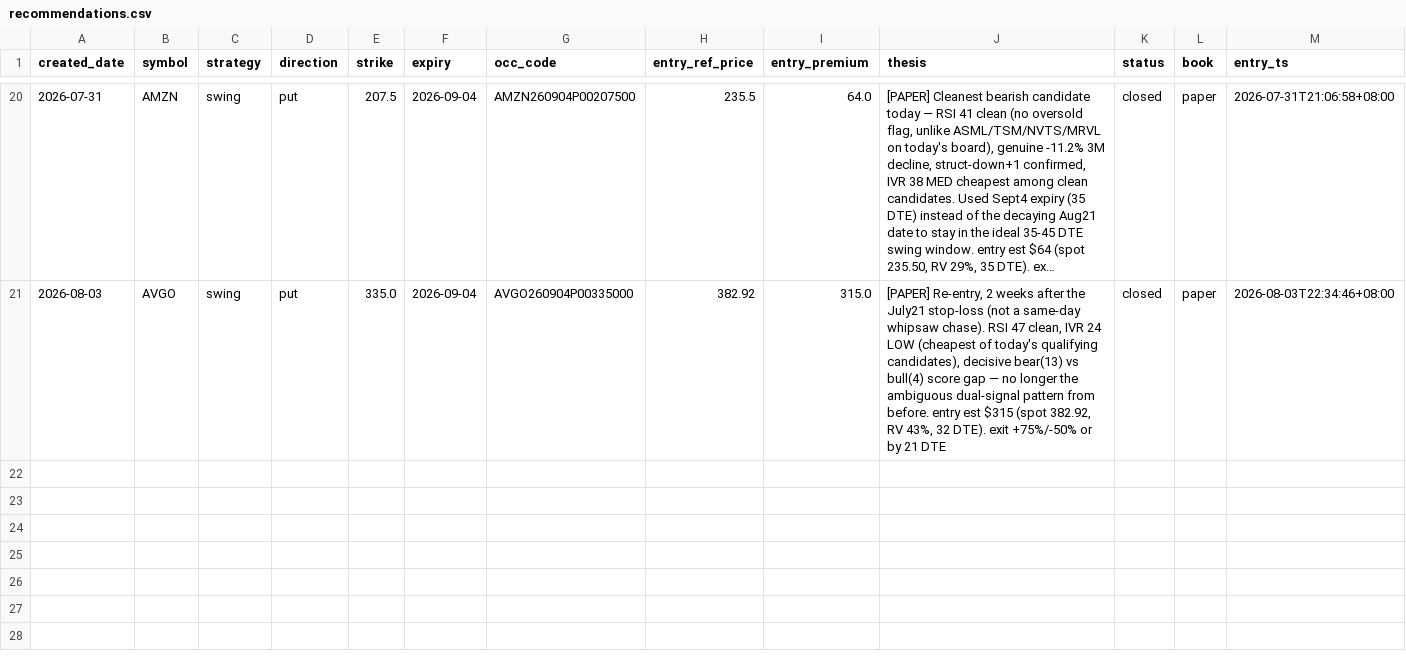
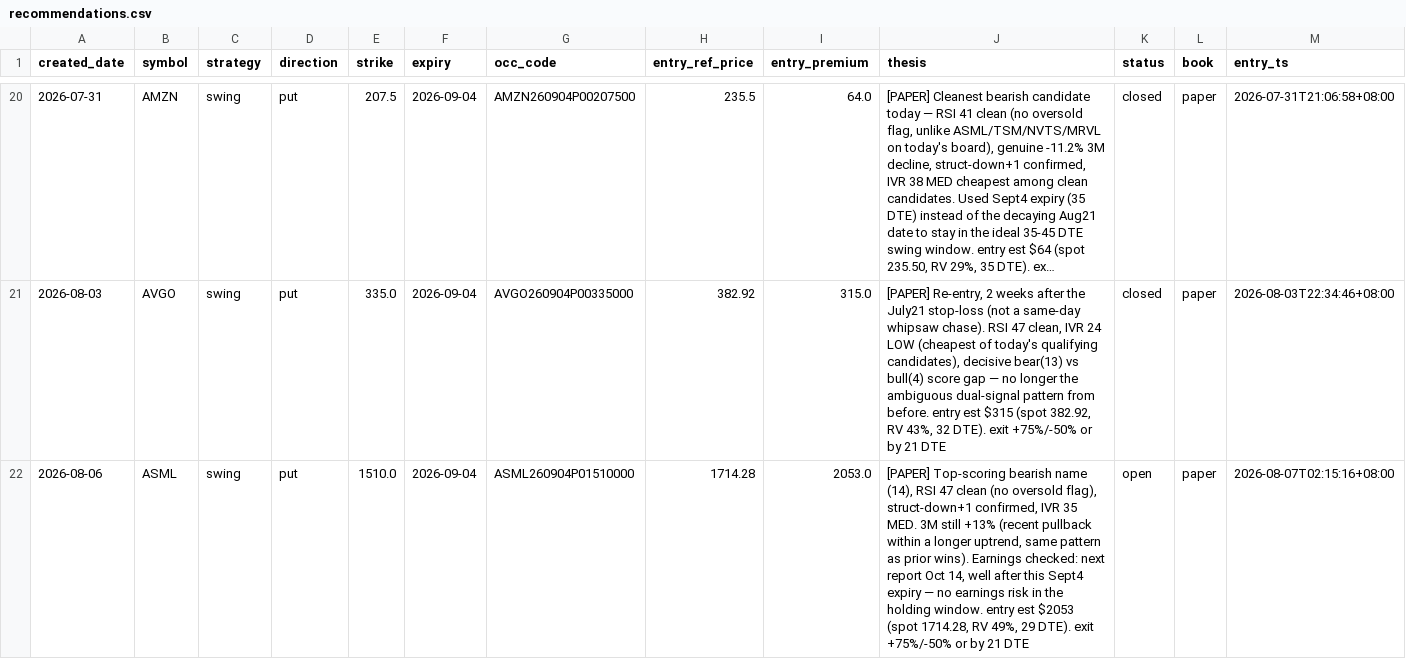
Before and after one commit to longansoju/options, a CSV file: data/recommendations.csv, drawn as a sheet; only a part is shown, gaps mark what is left out; long unchanged cells end in …; rows hold the shown columns only; the diff names each change by its address in the sheet, - before the commit and + after, or states it on an @@ line.

```diff
--- a/data/recommendations.csv
+++ b/data/recommendations.csv
+row 22: 2026-08-06 | ASML | swing | put | 1510.0 | 2026-09-04 | ASML260904P01510000 | 1714.28 | 2053.0 | [PAPER] Top-scoring bearish name (14), RSI 47 clean (no oversold flag), struct-down+1 confirmed, IVR 35 MED. 3M still +13% (recent pullback within a longer uptrend, same pattern as prior wins). Earnings checked: next report Oct 14, well after this Sept4 expiry — no earnings risk in the holding window. entry est $2053 (spot 1714.28, RV 49%, 29 DTE). exit +75%/-50% or by 21 DTE | open | paper | 2026-08-07T02:15:16+08:00
```
